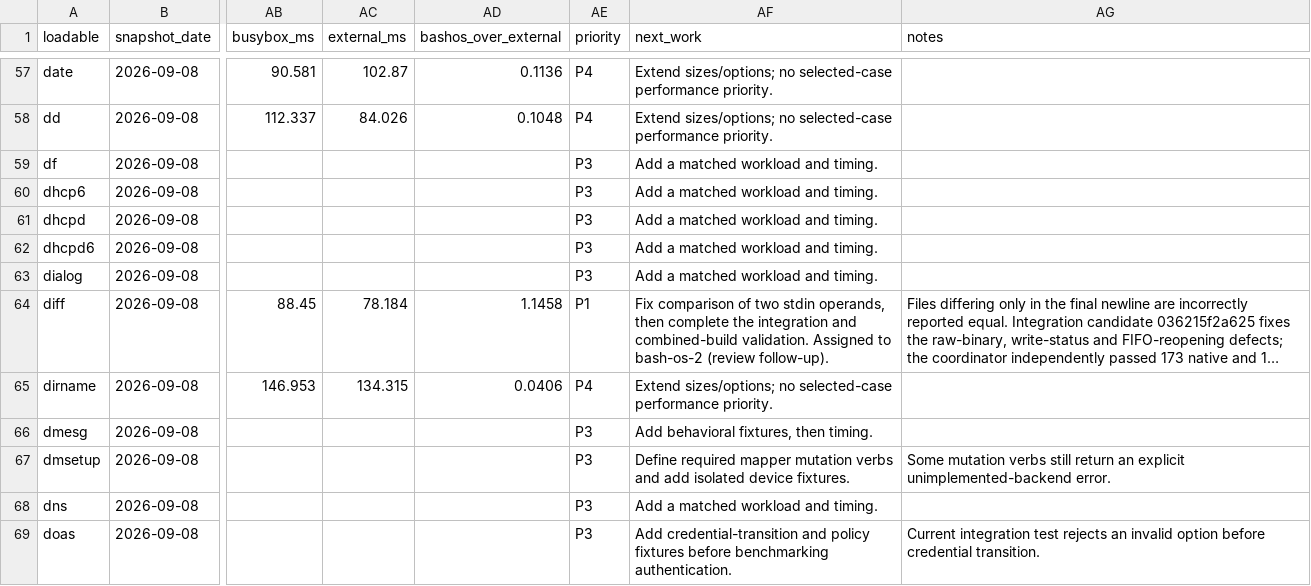
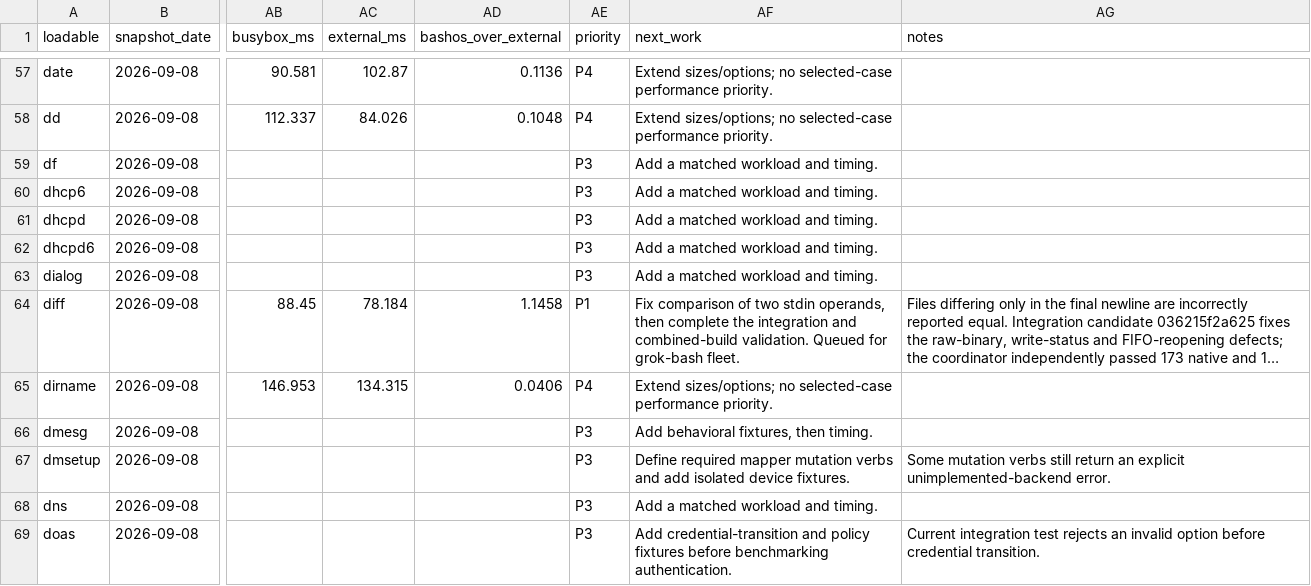
Before and after one commit to itsmygithubacct/bash-os, a CSV file: docs/loadables-status.csv, drawn as a sheet; only a part is shown, gaps mark what is left out; long unchanged cells end in …; the diff covers the shown part only; the diff names each change by its address in the sheet, - before the commit and + after, or states it on an @@ line.

Commit message:
Wire uptime-check and reassign the published P1 queue
Coordinator-owned tests/run.sh adds uptime-check next to free-check.
Published assignment lines no longer name bash-os-* sessions: truncate,
cp and tail go to grok-bash-2/3/4; remaining P1/P2/P3 rows are queued
for the grok-bash fleet.

```diff
--- a/docs/loadables-status.csv
+++ b/docs/loadables-status.csv
-AF64 (next_work): …combined-build validation. Assigned to bash-os-2 (review follow-up).
+AF64 (next_work): …combined-build validation. Queued for grok-bash fleet.
```
Also changed, not shown: 22 edited cells elsewhere in this file, 2 other files.
